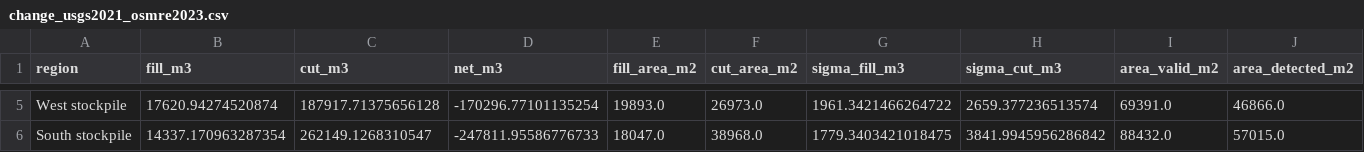
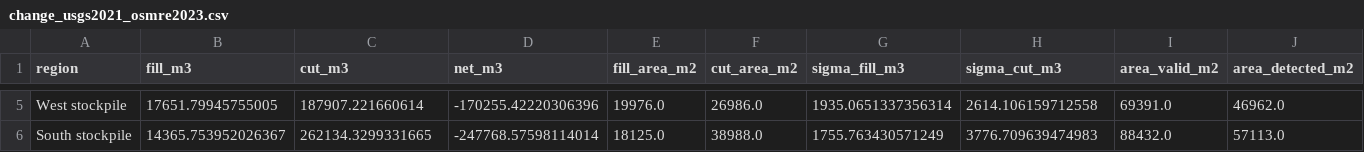
Before and after one commit to anoojarvind7/LiDAR-Based_Volumetric_Change_Analysis_of_John_Henry_Mine_Washington_2021_vs_2023, a CSV file: results/change/change_usgs2021_osmre2023.csv, drawn as a sheet; only a part is shown, gaps mark what is left out; the diff covers the shown part only; the diff names each change by its address in the sheet, - before the commit and + after, or states it on an @@ line.

```diff
--- a/results/change/change_usgs2021_osmre2023.csv
+++ b/results/change/change_usgs2021_osmre2023.csv
-B5 (fill_m3): 17620.94274520874
+B5 (fill_m3): 17651.79945755005
-C5 (cut_m3): 187917.71375656128
+C5 (cut_m3): 187907.221660614
-D5 (net_m3): -170296.77101135254
+D5 (net_m3): -170255.42220306396
-E5 (fill_area_m2): 19893.0
+E5 (fill_area_m2): 19976.0
-F5 (cut_area_m2): 26973.0
+F5 (cut_area_m2): 26986.0
-G5 (sigma_fill_m3): 1961.3421466264722
+G5 (sigma_fill_m3): 1935.0651337356314
-H5 (sigma_cut_m3): 2659.377236513574
+H5 (sigma_cut_m3): 2614.106159712558
-J5 (area_detected_m2): 46866.0
+J5 (area_detected_m2): 46962.0
-B6 (fill_m3): 14337.170963287354
+B6 (fill_m3): 14365.753952026367
-C6 (cut_m3): 262149.1268310547
+C6 (cut_m3): 262134.3299331665
-D6 (net_m3): -247811.95586776733
+D6 (net_m3): -247768.57598114014
-E6 (fill_area_m2): 18047.0
+E6 (fill_area_m2): 18125.0
-F6 (cut_area_m2): 38968.0
+F6 (cut_area_m2): 38988.0
-G6 (sigma_fill_m3): 1779.3403421018475
+G6 (sigma_fill_m3): 1755.763430571249
-H6 (sigma_cut_m3): 3841.9945956286842
+H6 (sigma_cut_m3): 3776.709639474983
-J6 (area_detected_m2): 57015.0
+J6 (area_detected_m2): 57113.0
```
Also changed, not shown: 25 edited cells elsewhere in this file, results/osmre2023/ensemble_ne_ridge_fill_vendor.csv, results/osmre2023/ensemble_north_spoil_dump_vendor.csv, 13 other files.
